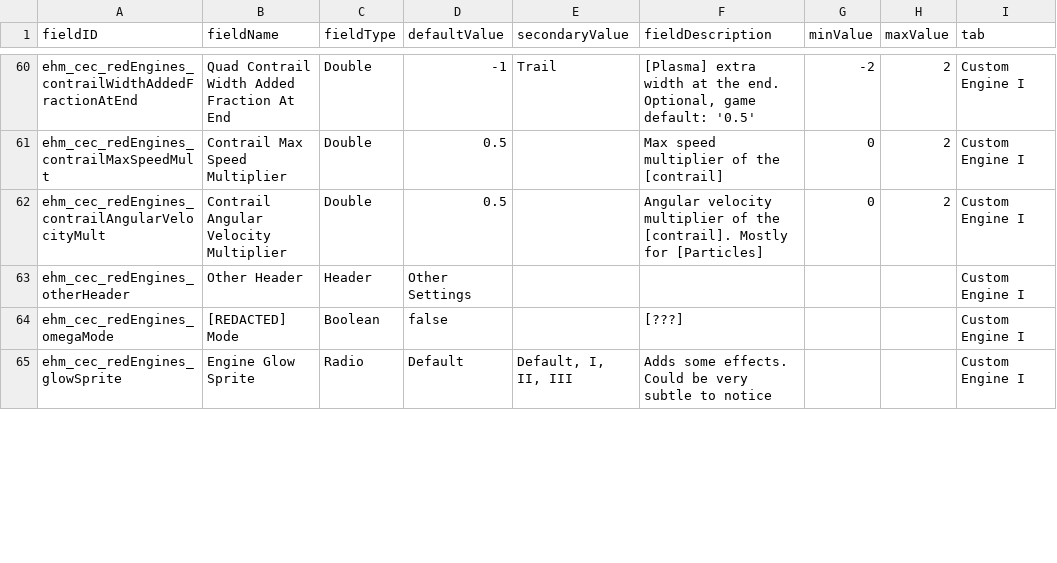
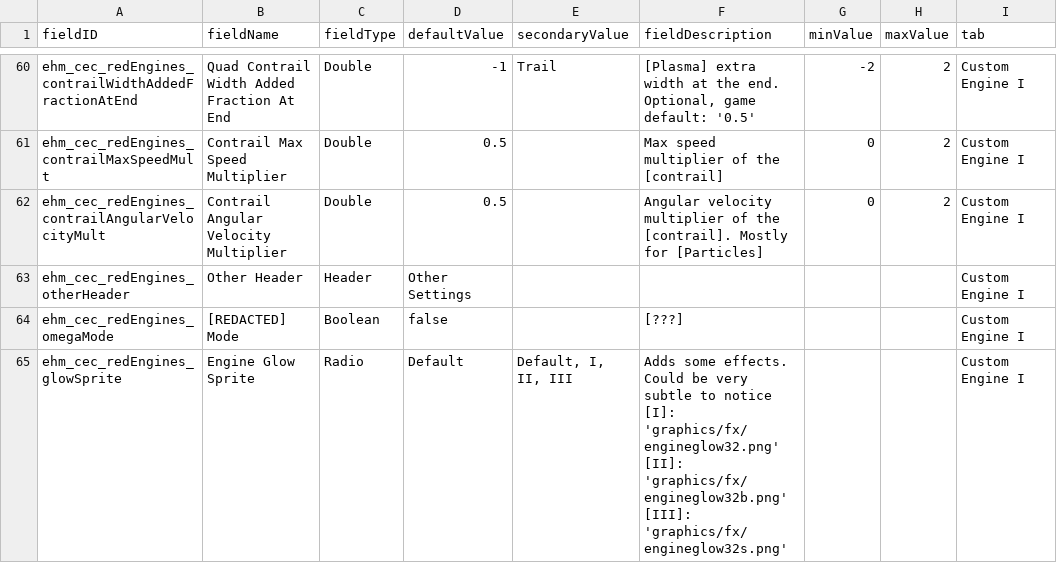
Before and after one commit to lyravega/lyr_ehm, a CSV file: data/config/LunaSettings.csv, drawn as a sheet; only a part is shown, gaps mark what is left out; the diff covers the shown part only.

```diff
--- a/data/config/LunaSettings.csv
+++ b/data/config/LunaSettings.csv
@@ -71,2 +71,5 @@ ehm_cec_redEngines_otherHeader,Other Header,Header,Other Settings,,,,,Custom Eng
 ehm_cec_redEngines_omegaMode,[REDACTED] Mode,Boolean,false,,[???],,,Custom Engine I
-ehm_cec_redEngines_glowSprite,Engine Glow Sprite,Radio,Default,"Default, I, II, III",Adds some effects. Could be very subtle to notice,,,Custom Engine I
+ehm_cec_redEngines_glowSprite,Engine Glow Sprite,Radio,Default,"Default, I, II, III","Adds some effects. Could be very subtle to notice
+[I]: 'graphics/fx/engineglow32.png'
+[II]: 'graphics/fx/engineglow32b.png'
+[III]: 'graphics/fx/engineglow32s.png'",,,Custom Engine I
```
Also changed, not shown: 8 edited cells elsewhere in this file, data/hullmods/hull_mods.csv, 3 other files.
